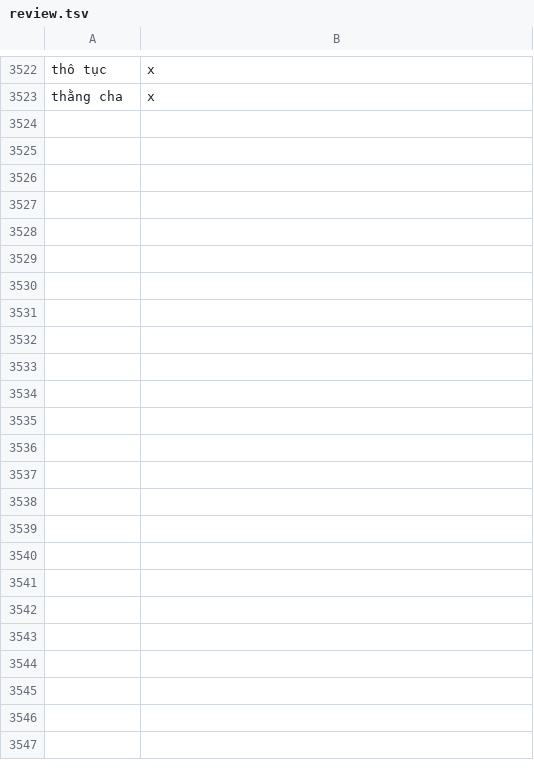
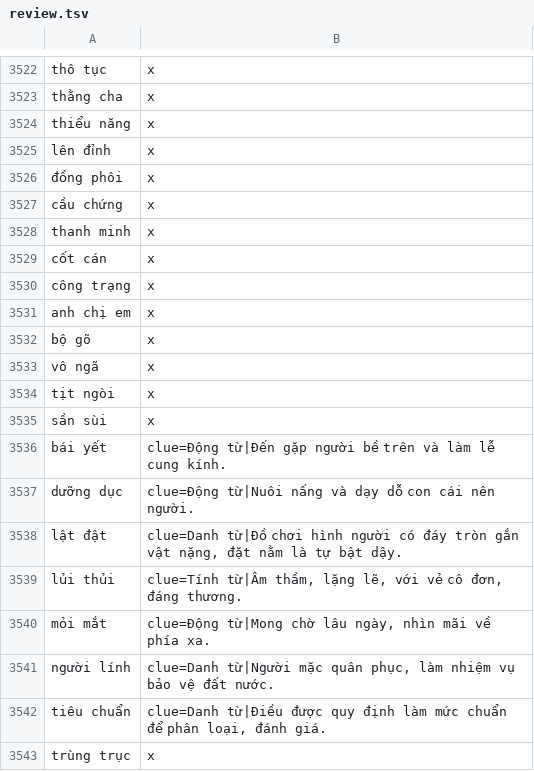
Before and after one commit to giabaotran1710/duan01, a TSV file: tool/timochu/review.tsv, drawn as a sheet; only a part is shown, gaps mark what is left out.

```diff
--- a/tool/timochu/review.tsv
+++ b/tool/timochu/review.tsv
@@ -3523 +3523,21 @@ thô tục	x
 thằng cha	x
+thiểu năng	x
+lên đỉnh	x
+đồng phôi	x
+cầu chứng	x
+thanh minh	x
+cốt cán	x
+công trạng	x
+anh chị em	x
+bộ gõ	x
+vô ngã	x
+tịt ngòi	x
+sần sùi	x
+bái yết	clue=Động từ|Đến gặp người bề trên và làm lễ cung kính.
+dưỡng dục	clue=Động từ|Nuôi nấng và dạy dỗ con cái nên người.
+lật đật	clue=Danh từ|Đồ chơi hình người có đáy tròn gắn vật nặng, đặt nằm là tự bật dậy.
+lủi thủi	clue=Tính từ|Âm thầm, lặng lẽ, với vẻ cô đơn, đáng thương.
+mỏi mắt	clue=Động từ|Mong chờ lâu ngày, nhìn mãi về phía xa.
+người lính	clue=Danh từ|Người mặc quân phục, làm nhiệm vụ bảo vệ đất nước.
+tiêu chuẩn	clue=Danh từ|Điều được quy định làm mức chuẩn để phân loại, đánh giá.
+trùng trục	x
```
Also changed, not shown: tool/timochu/bank.tsv, tool/timochu/extra.tsv, 1 other file.
